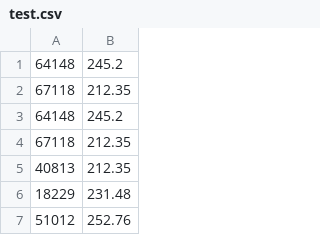
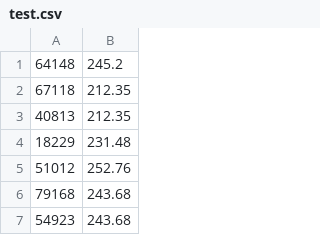
Before and after one commit to itsatype/homework, a CSV file: slcsp/test.csv, drawn as a sheet; only a part is shown; the shorter side is filled out with more unchanged rows; the diff names each change by its address in the sheet, - before the commit and + after, or states it on an @@ line.

```diff
--- a/slcsp/test.csv
+++ b/slcsp/test.csv
-row 3: 64148 | 245.2
-row 4: 67118 | 212.35
```
Also changed, not shown: 3 other files.
